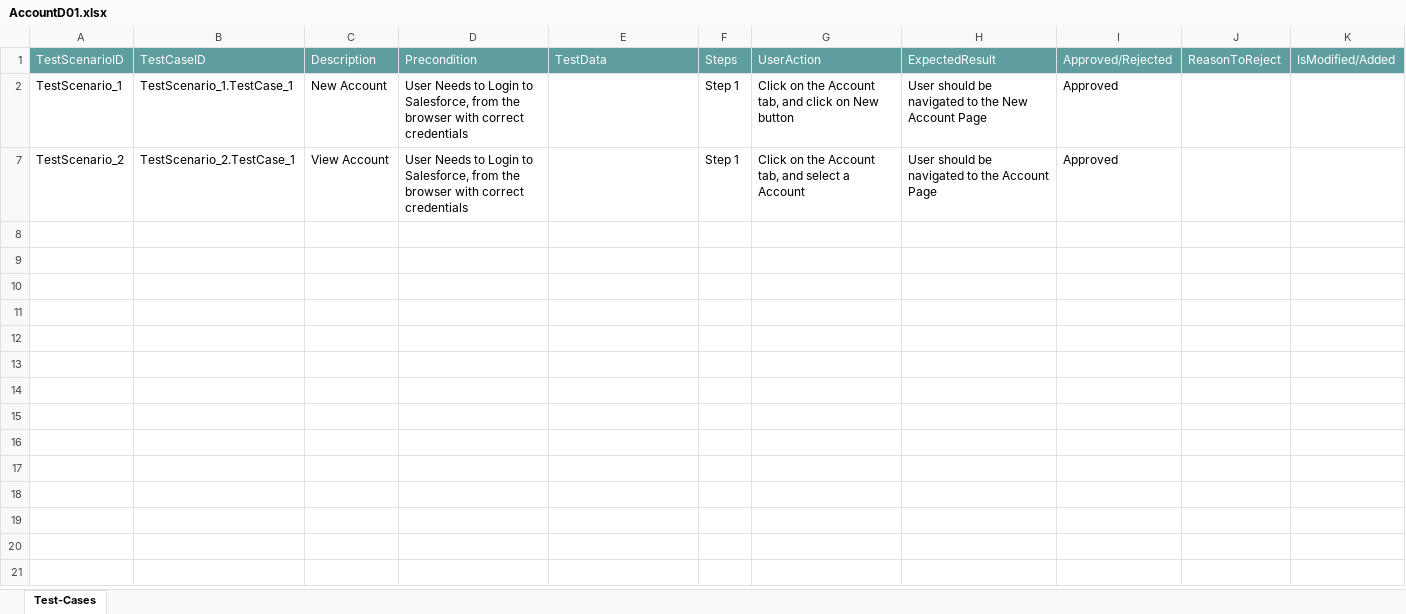
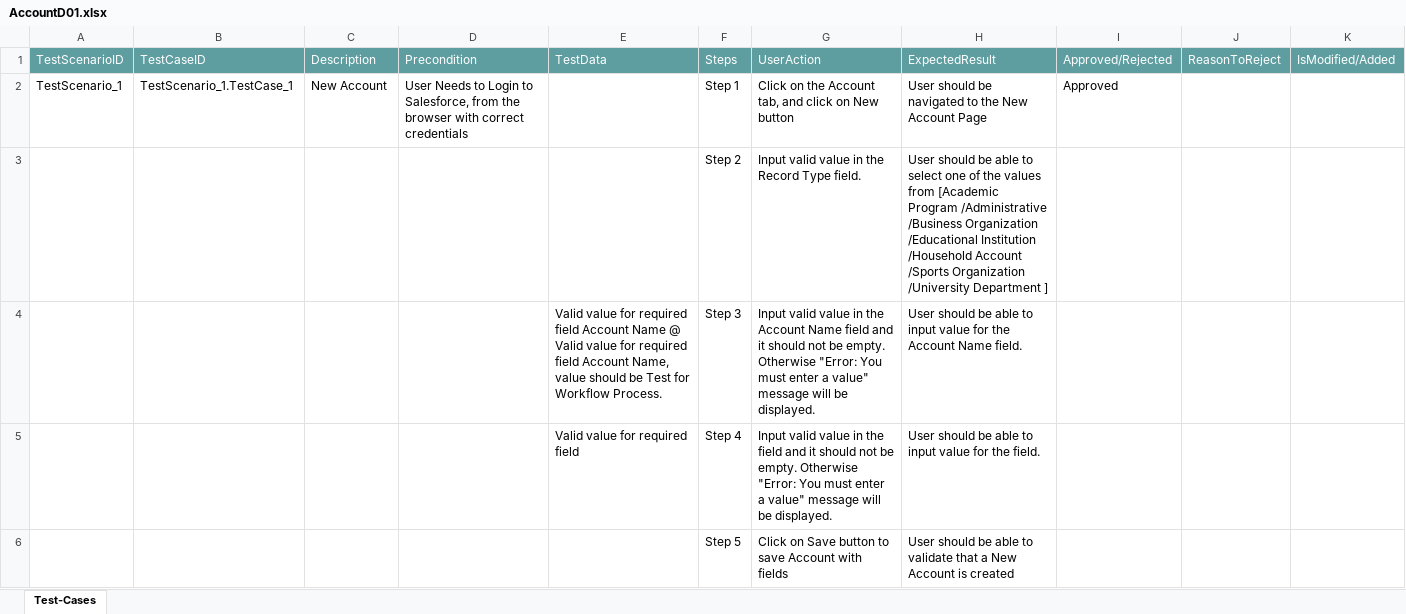
Before and after one commit to ShaikMohamedIrfan/SNAPTEST06, an Excel workbook: AccountD01.xlsx, sheet Test-Cases, drawn as a sheet; values as stored, in another font and other column widths than the file's, no borders; table styles not drawn; removed rows and columns are numbered as before the commit, all else as after; the diff names each change by its address in the sheet, - before the commit and + after, or states it on an @@ line.

Commit message:
Initial Commit for Verification of Test cases

```diff
--- a/AccountD01.xlsx (sheet Test-Cases)
+++ b/AccountD01.xlsx (sheet Test-Cases)
-row 7: TestScenario_2 | TestScenario_2.TestCase_1 | View Account | User Needs to Login to Salesforce, from the browser with correct credentials |  | Step 1 | Click on the Account tab, and select a Account | User should be navigated to the Account Page | Approved
@@ row 3 unhidden:  |  |  |  |  | Step 2 | Input valid value in the Record Type field. | User should be able to select one of the values from [Academic Program /Administrative /Business Organization /Educational Institution /Household Account /Sports Organization /University Department ] @@
@@ row 4 unhidden:  |  |  |  | Valid value for required field Account Name @ Valid value for required field Account Name, value should be Test for Workflow Process. | Step 3 | Input valid value in the Account Name field and it should not be empty. Otherwise "Error: You must enter a value" message will be displayed. | User should be able to input value for the Account Name field. @@
@@ row 5 unhidden:  |  |  |  | Valid value for required field | Step 4 | Input valid value in the field and it should not be empty. Otherwise "Error: You must enter a value" message will be displayed. | User should be able to input value for the field. @@
@@ row 6 unhidden:  |  |  |  |  | Step 5 | Click on Save button to save Account with fields | User should be able to validate that a New Account is created @@
```
Also changed, not shown: hidden cells.
